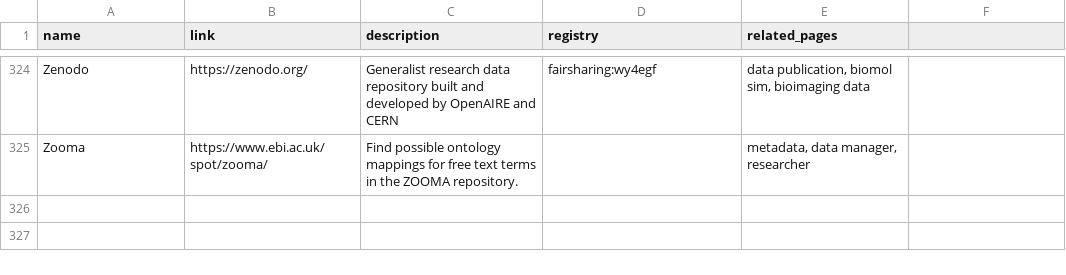
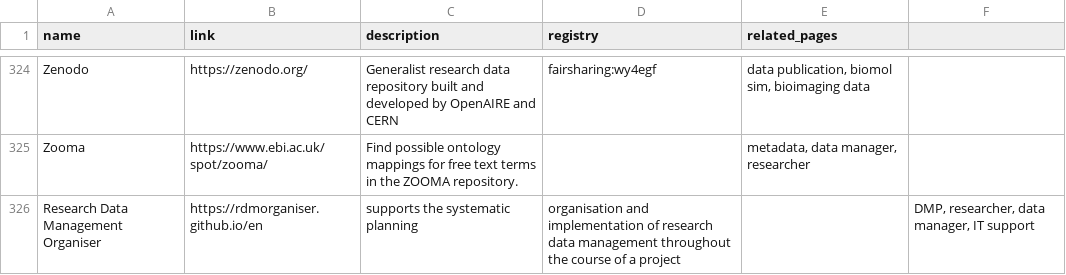
Before and after one commit to elixir-europe/rdmkit, a CSV file: _data/main_tool_and_resource_list.csv, drawn as a sheet; only a part is shown, gaps mark what is left out; the diff names each change by its address in the sheet, - before the commit and + after, or states it on an @@ line.

Commit message:
Update main_tool_and_resource_list.csv
RDMO is base DMP technology for a number of German NFDI consortia and is interoperable to ELIXIR by supporting e.g. maDMP

```diff
--- a/_data/main_tool_and_resource_list.csv
+++ b/_data/main_tool_and_resource_list.csv
+row 326: Research Data Management Organiser | https://rdmorganiser.github.io/en | supports the systematic planning | organisation and implementation of research data management throughout the course of a project |  | DMP, researcher, data manager, IT support
```
